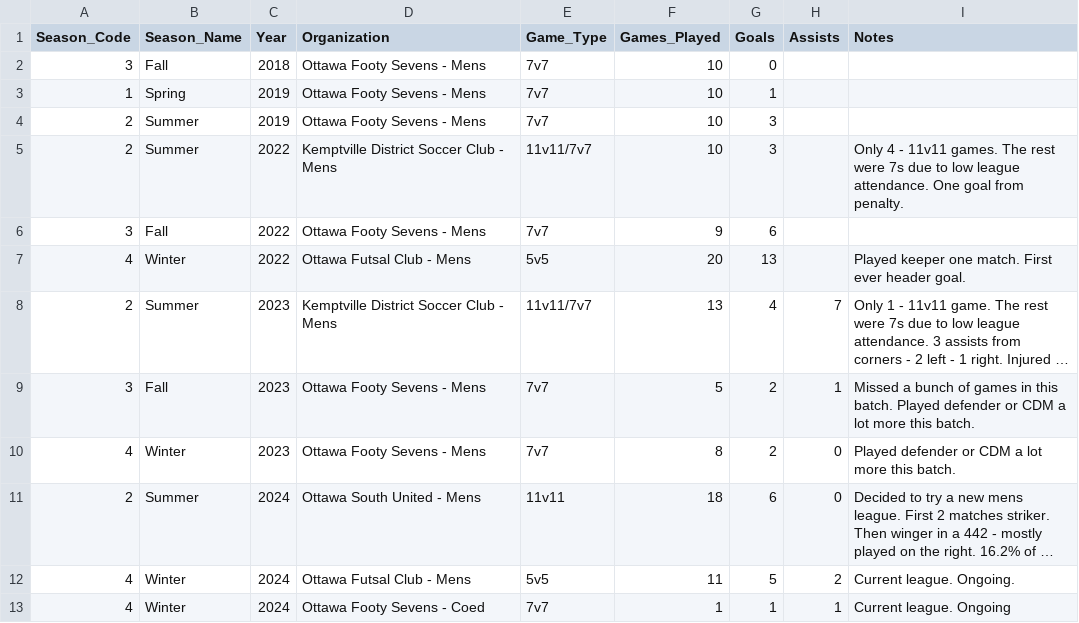
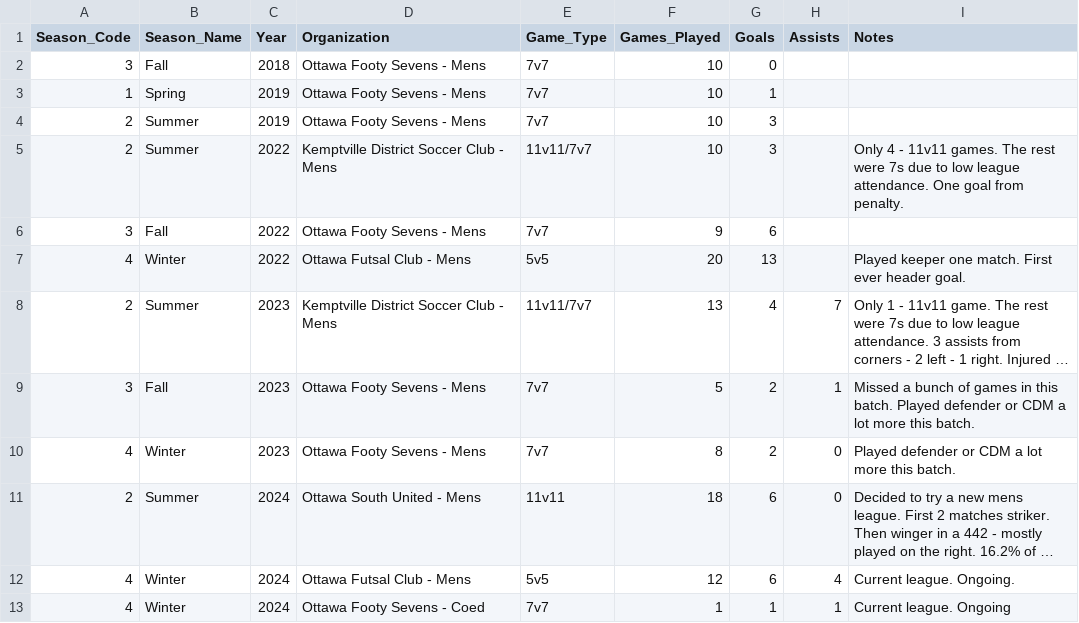
Before and after one commit to s-g-mo/mindovermatterfc, a CSV file: app/data/seasonal_stats.csv, drawn as a sheet; long unchanged cells end in …; the diff names each change by its address in the sheet, - before the commit and + after, or states it on an @@ line.

```diff
--- a/app/data/seasonal_stats.csv
+++ b/app/data/seasonal_stats.csv
-F12 (Games_Played): 11
+F12 (Games_Played): 12
-G12 (Goals): 5
+G12 (Goals): 6
-H12 (Assists): 2
+H12 (Assists): 4
```
Also changed, not shown: app/data/game_stats.csv.
